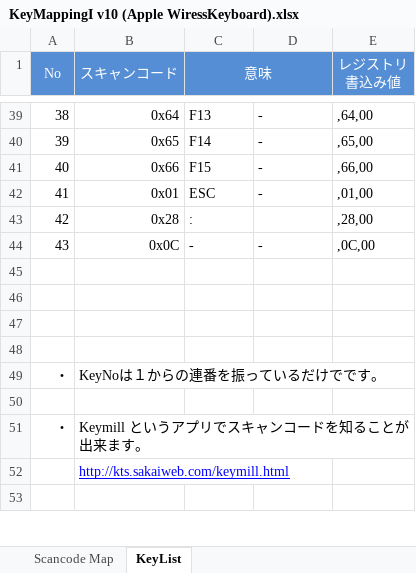
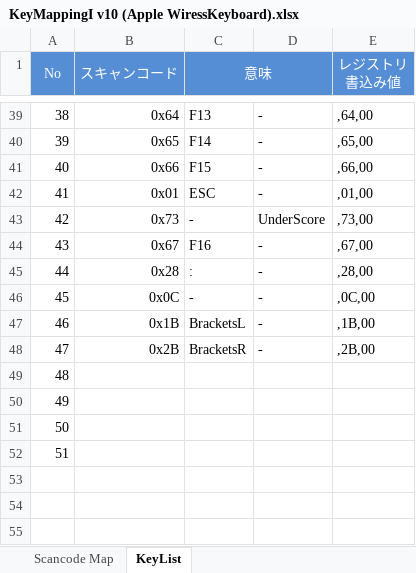
Before and after one commit to OSN-DEV/MyKeyChangerForAppleWireless, an Excel workbook: doc/registry/KeyMappingI v10 (Apple WiressKeyboard).xlsx, sheet KeyList, drawn as a sheet; only a part is shown, gaps mark what is left out; the shorter side is filled out with more unchanged rows; values as stored, in another font and other column widths than the file's, no borders; addresses are those after the commit; the diff names each change by its address in the sheet, - before the commit and + after, or states it on an @@ line.

```diff
--- a/doc/registry/KeyMappingI v10 (Apple WiressKeyboard).xlsx (sheet KeyList)
+++ b/doc/registry/KeyMappingI v10 (Apple WiressKeyboard).xlsx (sheet KeyList)
+row 43: 42 | 0x73 | - | UnderScore | ,73,00
+row 44: 43 | 0x67 | F16 | - | ,67,00
@@ column A (No) renumbered between rows 45 and 46 @@
-D45: (empty)
+D45: -
+row 47: 46 | 0x1B | BracketsL | - | ,1B,00
+row 48: 47 | 0x2B | BracketsR | - | ,2B,00
+row 49: 48
+row 50: 49
+row 51: 50
+row 52: 51
```
Also changed, not shown: sheet Scancode Map, formulas that keep their value, 2 other files.
